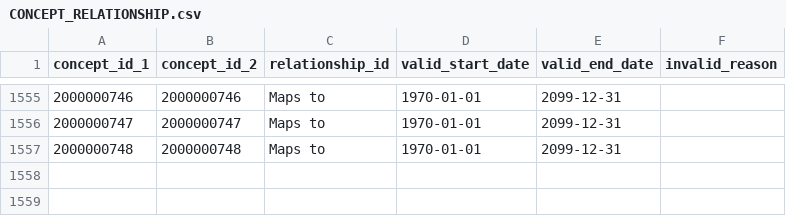
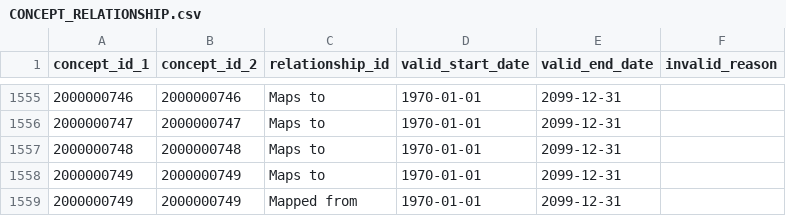
Before and after one commit to bioinformatics-ua/CMToolkit, a CSV file: UsagiConceptMapping/Vocabularies/CONCEPT_RELATIONSHIP.csv, drawn as a sheet; only a part is shown, gaps mark what is left out.

Commit message:
Add new concept to BD

```diff
--- a/UsagiConceptMapping/Vocabularies/CONCEPT_RELATIONSHIP.csv
+++ b/UsagiConceptMapping/Vocabularies/CONCEPT_RELATIONSHIP.csv
@@ -1557 +1557,3 @@ concept_id_1	concept_id_2	relationship_id	valid_start_date	valid_end_date	invali
 2000000748	2000000748	Maps to	1970-01-01	2099-12-31	
+2000000749	2000000749	Maps to	1970-01-01	2099-12-31	
+2000000749	2000000749	Mapped from	1970-01-01	2099-12-31	
```
Also changed, not shown: UsagiConceptMapping/Vocabularies/CONCEPT.csv.
